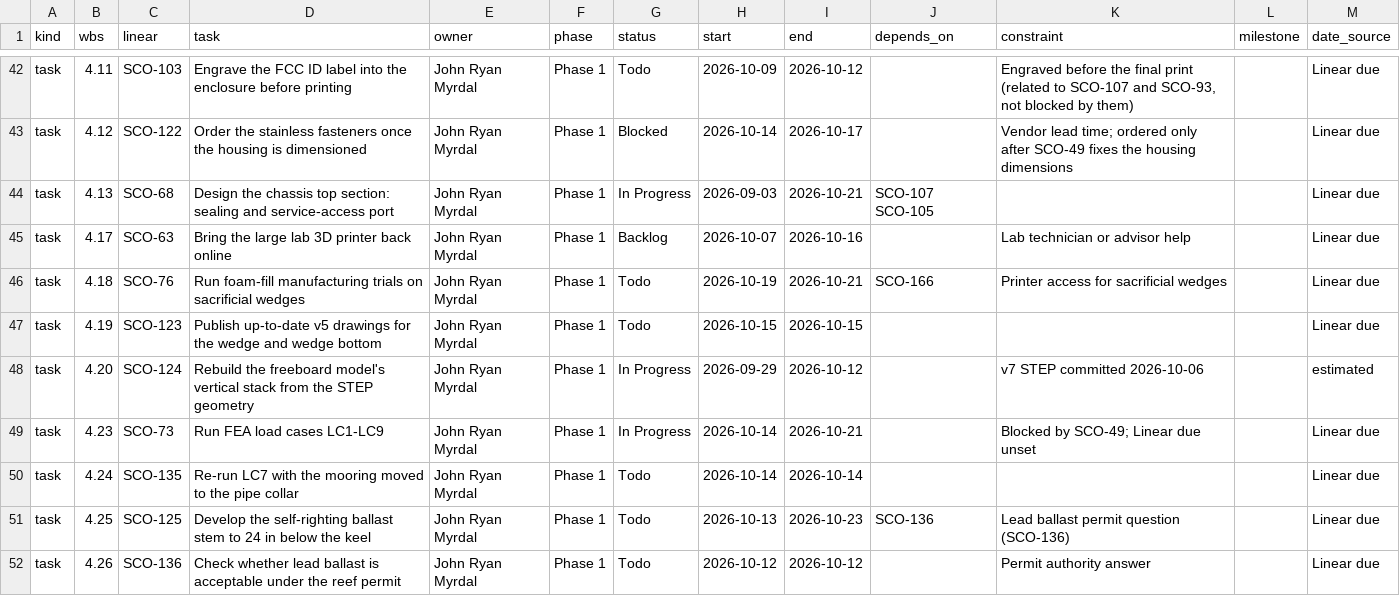
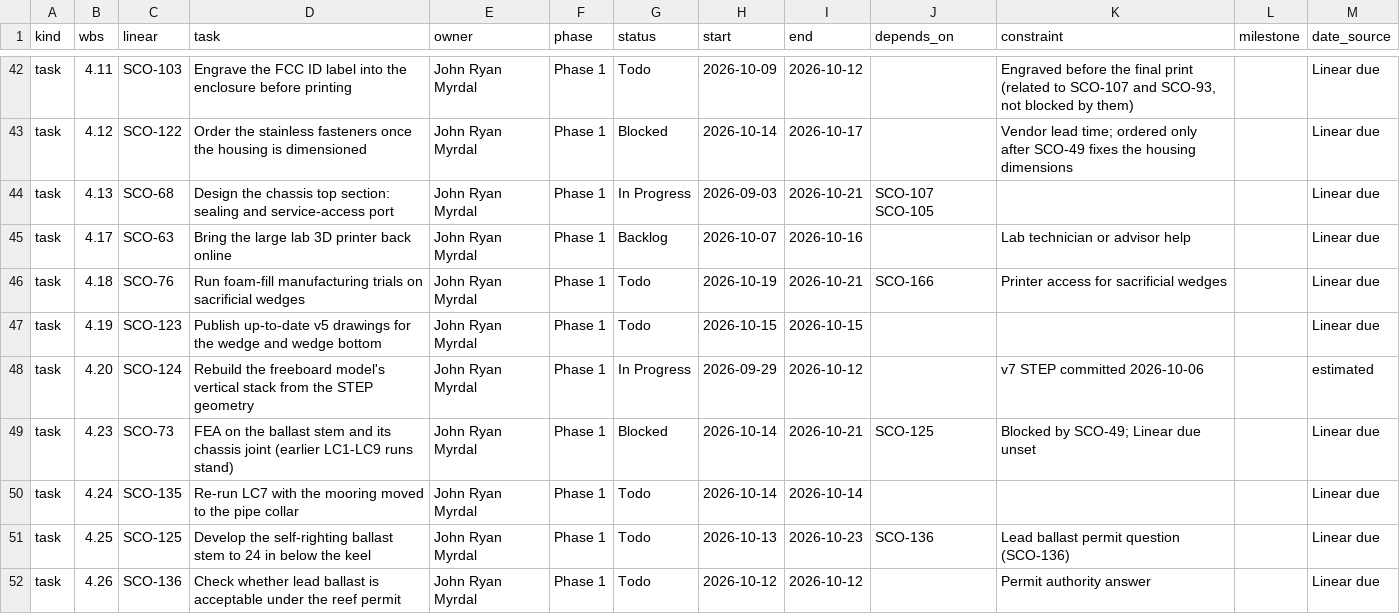
Before and after one commit to David-Chousal/S.C.O.U.T., a CSV file: docs/planning/wbs-tasks.csv, drawn as a sheet; only a part is shown, gaps mark what is left out.

```diff
--- a/docs/planning/wbs-tasks.csv
+++ b/docs/planning/wbs-tasks.csv
@@ -48,3 +48,3 @@ task,4.19,SCO-123,Publish up-to-date v5 drawings for the wedge and wedge bottom,
 task,4.20,SCO-124,Rebuild the freeboard model's vertical stack from the STEP geometry,John Ryan Myrdal,Phase 1,In Progress,2026-09-29,2026-10-12,,v7 STEP committed 2026-10-06,,estimated
-task,4.23,SCO-73,Run FEA load cases LC1-LC9,John Ryan Myrdal,Phase 1,In Progress,2026-10-14,2026-10-21,,Blocked by SCO-49; Linear due unset,,Linear due
+task,4.23,SCO-73,FEA on the ballast stem and its chassis joint (earlier LC1-LC9 runs stand),John Ryan Myrdal,Phase 1,Blocked,2026-10-14,2026-10-21,SCO-125,Blocked by SCO-49; Linear due unset,,Linear due
 task,4.24,SCO-135,Re-run LC7 with the mooring moved to the pipe collar,John Ryan Myrdal,Phase 1,Todo,2026-10-14,2026-10-14,,,,Linear due
```
Also changed, not shown: 2 other files.
